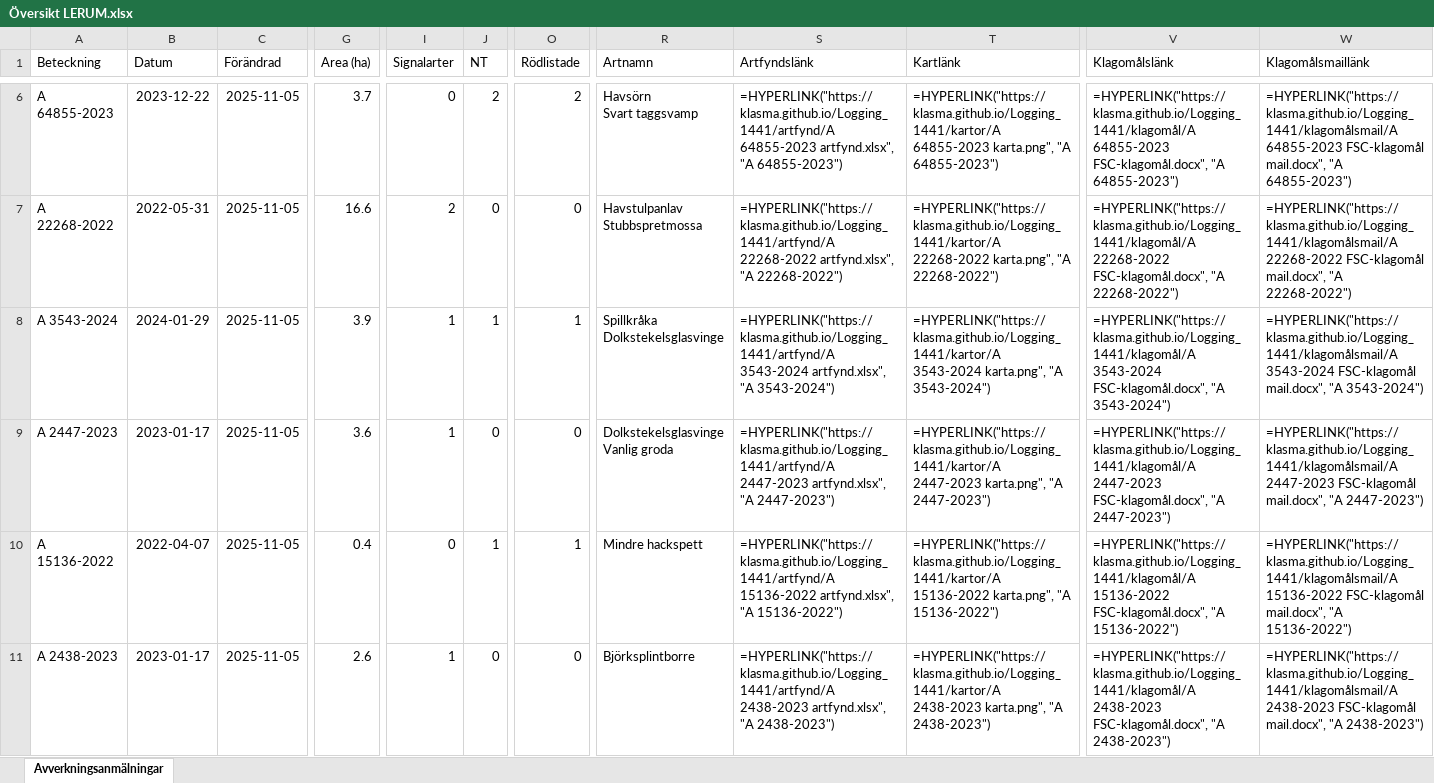
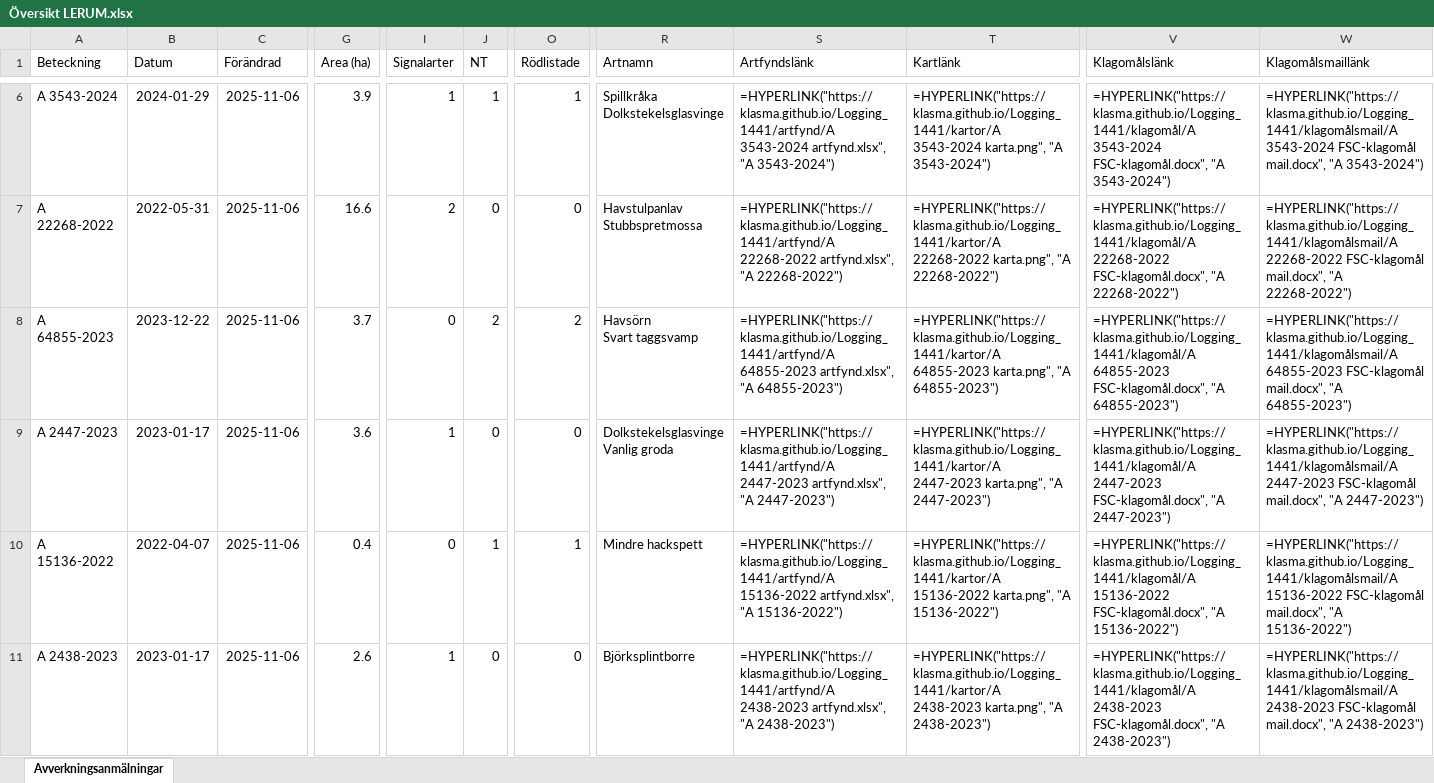
Before and after one commit to klasma/Logging_1441, an Excel workbook: Översikt LERUM.xlsx, sheet Avverkningsanmälningar, drawn as a sheet; only a part is shown, gaps mark what is left out; values as stored, in another font and other column widths than the file's, no borders; formulas without a stored value are shown as written; ↵ is a line break in a cell; the diff covers the shown part only; the diff names each change by its address in the sheet, - before the commit and + after, or states it on an @@ line.

```diff
--- a/Översikt LERUM.xlsx (sheet Avverkningsanmälningar)
+++ b/Översikt LERUM.xlsx (sheet Avverkningsanmälningar)
-A6 (Beteckning): A 64855-2023
+A6 (Beteckning): A 3543-2024
-B6 (Datum): 2023-12-22
+B6 (Datum): 2024-01-29
-C6:C11 (Förändrad): 2025-11-05
+C6:C11 (Förändrad): 2025-11-06
-G6 (Area (ha)): 3.7
+G6 (Area (ha)): 3.9
-I6 (Signalarter): 0
+I6 (Signalarter): 1
-J6 (NT): 2
+J6 (NT): 1
-O6 (Rödlistade): 2
+O6 (Rödlistade): 1
-R6 (Artnamn): Havsörn ↵ Svart taggsvamp
+R6 (Artnamn): Spillkråka ↵ Dolkstekelsglasvinge
-S6 (Artfyndslänk): =HYPERLINK("https://klasma.github.io/Logging_1441/artfynd/A 64855-2023 artfynd.xlsx", "A 64855-2023")
+S6 (Artfyndslänk): =HYPERLINK("https://klasma.github.io/Logging_1441/artfynd/A 3543-2024 artfynd.xlsx", "A 3543-2024")
-T6 (Kartlänk): =HYPERLINK("https://klasma.github.io/Logging_1441/kartor/A 64855-2023 karta.png", "A 64855-2023")
+T6 (Kartlänk): =HYPERLINK("https://klasma.github.io/Logging_1441/kartor/A 3543-2024 karta.png", "A 3543-2024")
-V6 (Klagomålslänk): =HYPERLINK("https://klasma.github.io/Logging_1441/klagomål/A 64855-2023 FSC-klagomål.docx", "A 64855-2023")
+V6 (Klagomålslänk): =HYPERLINK("https://klasma.github.io/Logging_1441/klagomål/A 3543-2024 FSC-klagomål.docx", "A 3543-2024")
-W6 (Klagomålsmaillänk): =HYPERLINK("https://klasma.github.io/Logging_1441/klagomålsmail/A 64855-2023 FSC-klagomål mail.docx", "A 64855-2023")
+W6 (Klagomålsmaillänk): =HYPERLINK("https://klasma.github.io/Logging_1441/klagomålsmail/A 3543-2024 FSC-klagomål mail.docx", "A 3543-2024")
-A8 (Beteckning): A 3543-2024
+A8 (Beteckning): A 64855-2023
-B8 (Datum): 2024-01-29
+B8 (Datum): 2023-12-22
-G8 (Area (ha)): 3.9
+G8 (Area (ha)): 3.7
-I8 (Signalarter): 1
+I8 (Signalarter): 0
-J8 (NT): 1
+J8 (NT): 2
-O8 (Rödlistade): 1
+O8 (Rödlistade): 2
-R8 (Artnamn): Spillkråka ↵ Dolkstekelsglasvinge
+R8 (Artnamn): Havsörn ↵ Svart taggsvamp
-S8 (Artfyndslänk): =HYPERLINK("https://klasma.github.io/Logging_1441/artfynd/A 3543-2024 artfynd.xlsx", "A 3543-2024")
+S8 (Artfyndslänk): =HYPERLINK("https://klasma.github.io/Logging_1441/artfynd/A 64855-2023 artfynd.xlsx", "A 64855-2023")
-T8 (Kartlänk): =HYPERLINK("https://klasma.github.io/Logging_1441/kartor/A 3543-2024 karta.png", "A 3543-2024")
+T8 (Kartlänk): =HYPERLINK("https://klasma.github.io/Logging_1441/kartor/A 64855-2023 karta.png", "A 64855-2023")
-V8 (Klagomålslänk): =HYPERLINK("https://klasma.github.io/Logging_1441/klagomål/A 3543-2024 FSC-klagomål.docx", "A 3543-2024")
+V8 (Klagomålslänk): =HYPERLINK("https://klasma.github.io/Logging_1441/klagomål/A 64855-2023 FSC-klagomål.docx", "A 64855-2023")
-W8 (Klagomålsmaillänk): =HYPERLINK("https://klasma.github.io/Logging_1441/klagomålsmail/A 3543-2024 FSC-klagomål mail.docx", "A 3543-2024")
+W8 (Klagomålsmaillänk): =HYPERLINK("https://klasma.github.io/Logging_1441/klagomålsmail/A 64855-2023 FSC-klagomål mail.docx", "A 64855-2023")
```
Also changed, not shown: 460 edited cells elsewhere in this sheet, artfynd/A 14442-2025 artfynd.xlsx, artfynd/A 15136-2022 artfynd.xlsx, 53 other files.
